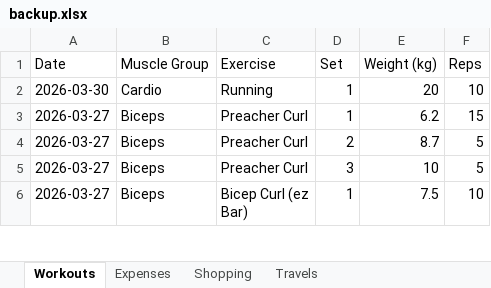
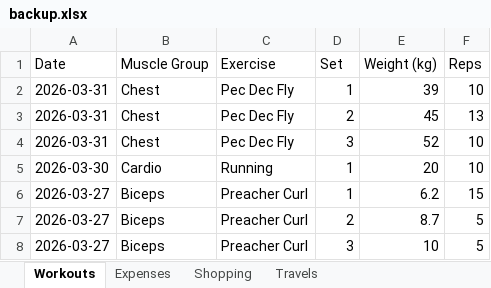
Before and after one commit to itspraveenk/Praveen_Fitness_App, an Excel workbook: data/backup.xlsx, sheet Workouts, drawn as a sheet; only a part is shown; the shorter side is filled out with more unchanged rows; values as stored, in another font and other column widths than the file's, no borders; the diff names each change by its address in the sheet, - before the commit and + after, or states it on an @@ line.

Commit message:
Backup: 2026-03-31T07:03:03.700Z

```diff
--- a/data/backup.xlsx (sheet Workouts)
+++ b/data/backup.xlsx (sheet Workouts)
+row 2: 2026-03-31 | Chest | Pec Dec Fly | 1 | 39 | 10
+row 3: 2026-03-31 | Chest | Pec Dec Fly | 2 | 45 | 13
+row 4: 2026-03-31 | Chest | Pec Dec Fly | 3 | 52 | 10
```
